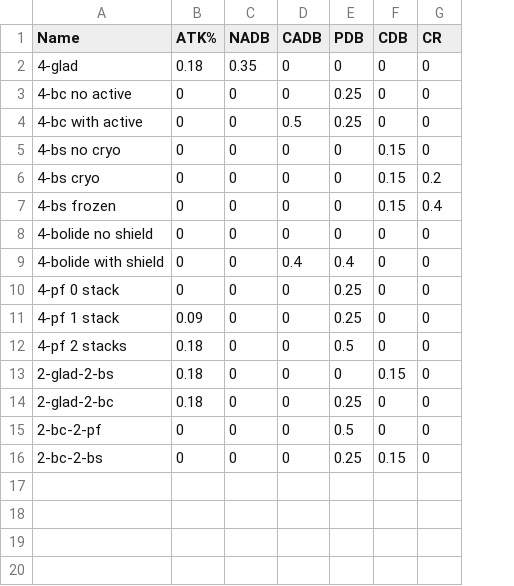
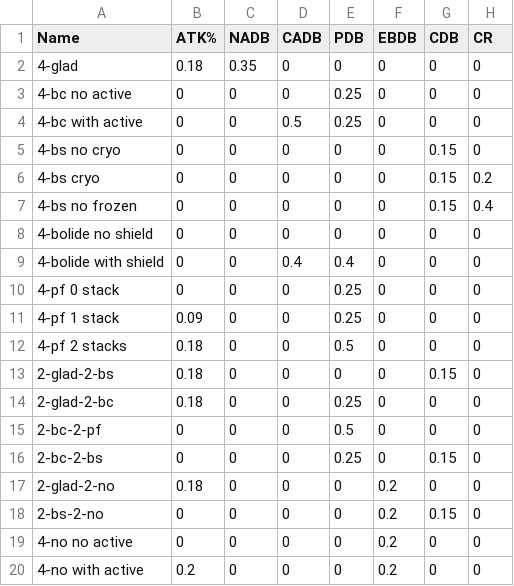
Before and after one commit to KaeyaBuilds/artifact-and-weapon, a TSV file: data/artifacts.tsv, drawn as a sheet; the diff names each change by its address in the sheet, - before the commit and + after, or states it on an @@ line.

Commit message:
Added master weapon artifact tsv

```diff
--- a/data/artifacts.tsv
+++ b/data/artifacts.tsv
+column F (EBDB), rows 2-16: all 0
-A7 (Name): 4-bs frozen
+A7 (Name): 4-bs no frozen
+row 17: 2-glad-2-no | 0.18 | 0 | 0 | 0 | 0.2 | 0 | 0
+row 18: 2-bs-2-no | 0 | 0 | 0 | 0 | 0.2 | 0.15 | 0
+row 19: 4-no no active | 0 | 0 | 0 | 0 | 0.2 | 0 | 0
+row 20: 4-no with active | 0.2 | 0 | 0 | 0 | 0.2 | 0 | 0
```
Also changed, not shown: data/swords.tsv, 6 other files.
